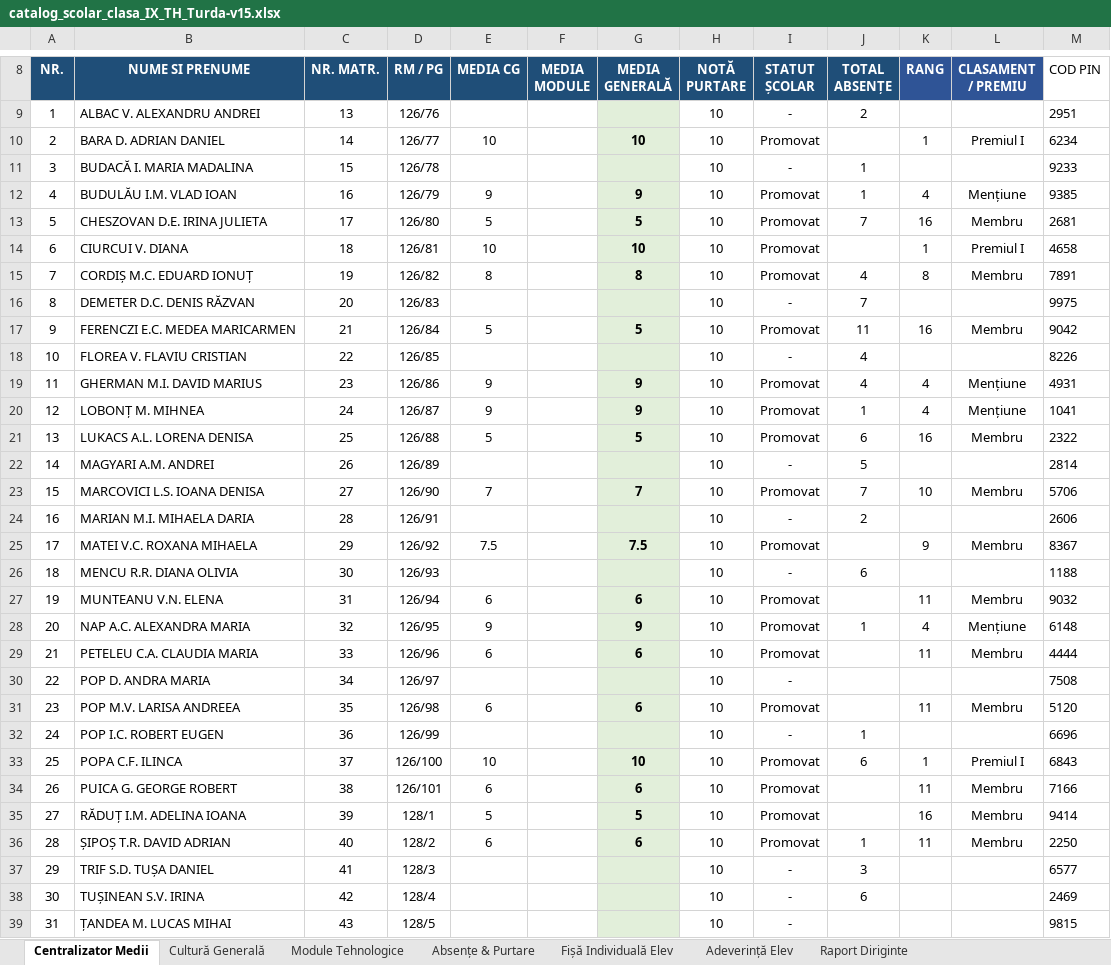
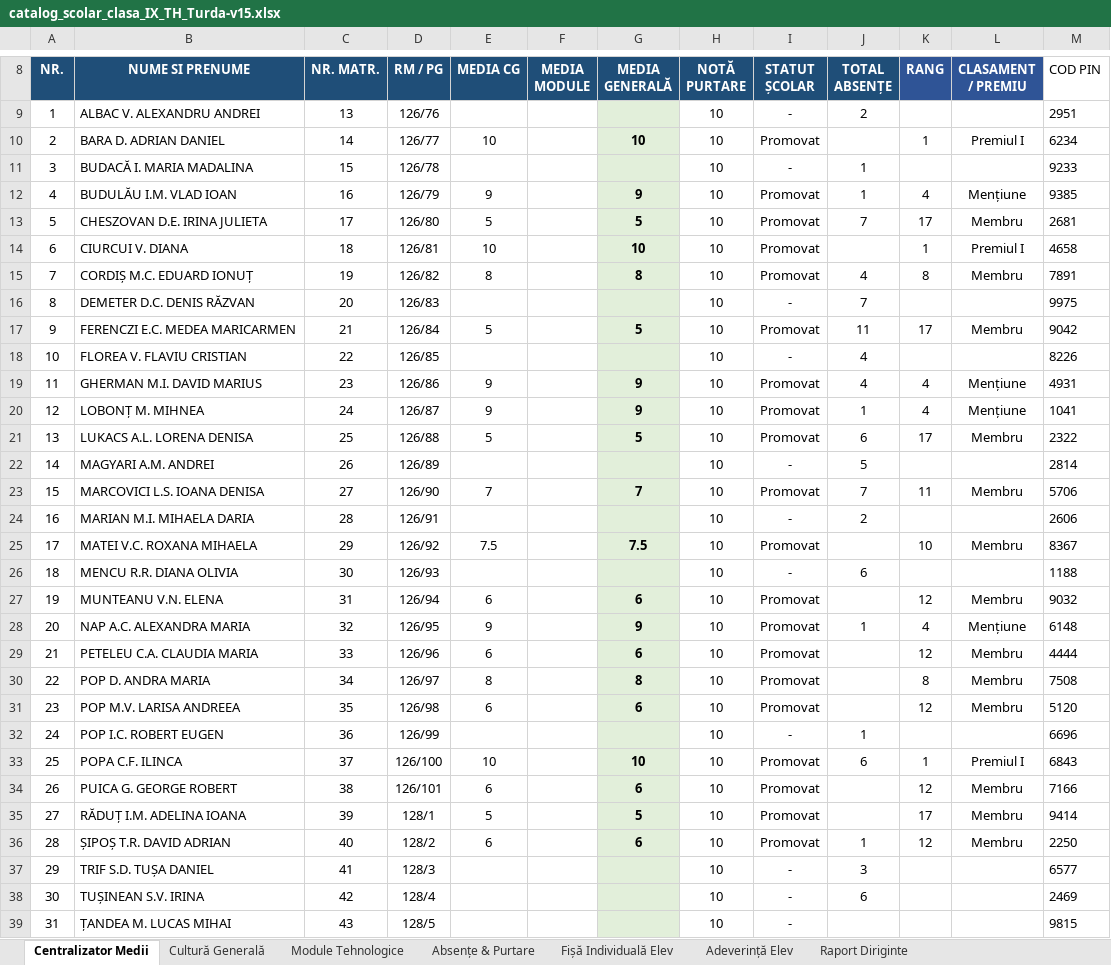
Before and after one commit to profudeconta-sketch/catalog-online, an Excel workbook: catalog_scolar_clasa_IX_TH_Turda-v15.xlsx, sheet Centralizator Medii, drawn as a sheet; only a part is shown, gaps mark what is left out; values as stored, in another font and other column widths than the file's, no borders; 1 other sheet too large or unreadable and not compared; the diff names each change by its address in the sheet, - before the commit and + after, or states it on an @@ line.

Commit message:
Update automat catalog: 02.10.2026 10:02

```diff
--- a/catalog_scolar_clasa_IX_TH_Turda-v15.xlsx (sheet Centralizator Medii)
+++ b/catalog_scolar_clasa_IX_TH_Turda-v15.xlsx (sheet Centralizator Medii)
-K13 (RANG): 16
+K13 (RANG): 17
-K17 (RANG): 16
+K17 (RANG): 17
-K21 (RANG): 16
+K21 (RANG): 17
-K23 (RANG): 10
+K23 (RANG): 11
-K25 (RANG): 9
+K25 (RANG): 10
-K27 (RANG): 11
+K27 (RANG): 12
-K29 (RANG): 11
+K29 (RANG): 12
-E30 (MEDIA CG): (empty)
+E30 (MEDIA CG): 8
-G30 (MEDIA GENERALĂ): (empty)
+G30 (MEDIA GENERALĂ): 8
-I30 (STATUT ȘCOLAR): -
+I30 (STATUT ȘCOLAR): Promovat
-K30 (RANG): (empty)
+K30 (RANG): 8
-L30 (CLASAMENT / PREMIU): (empty)
+L30 (CLASAMENT / PREMIU): Membru
-K31 (RANG): 11
+K31 (RANG): 12
-K34 (RANG): 11
+K34 (RANG): 12
-K35 (RANG): 16
+K35 (RANG): 17
-K36 (RANG): 11
+K36 (RANG): 12
```
